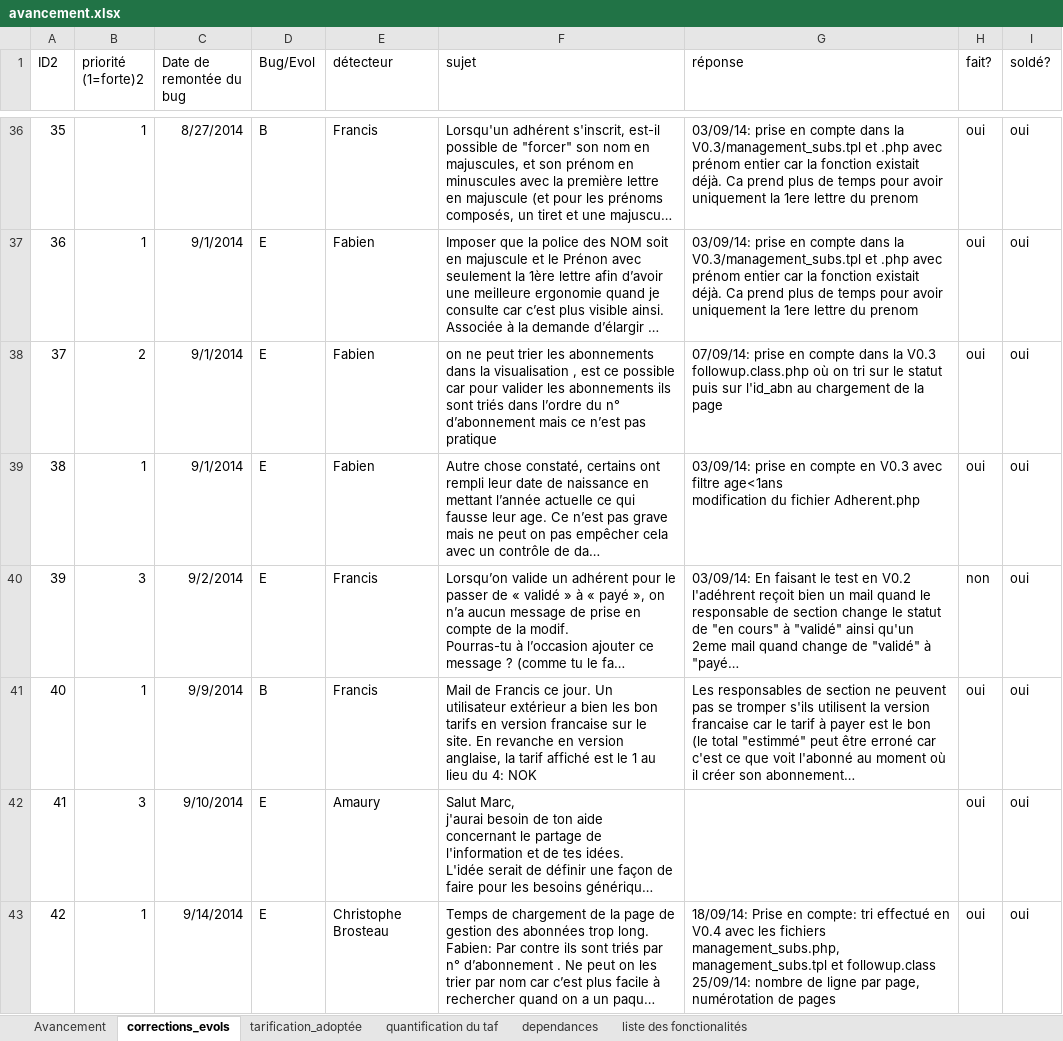
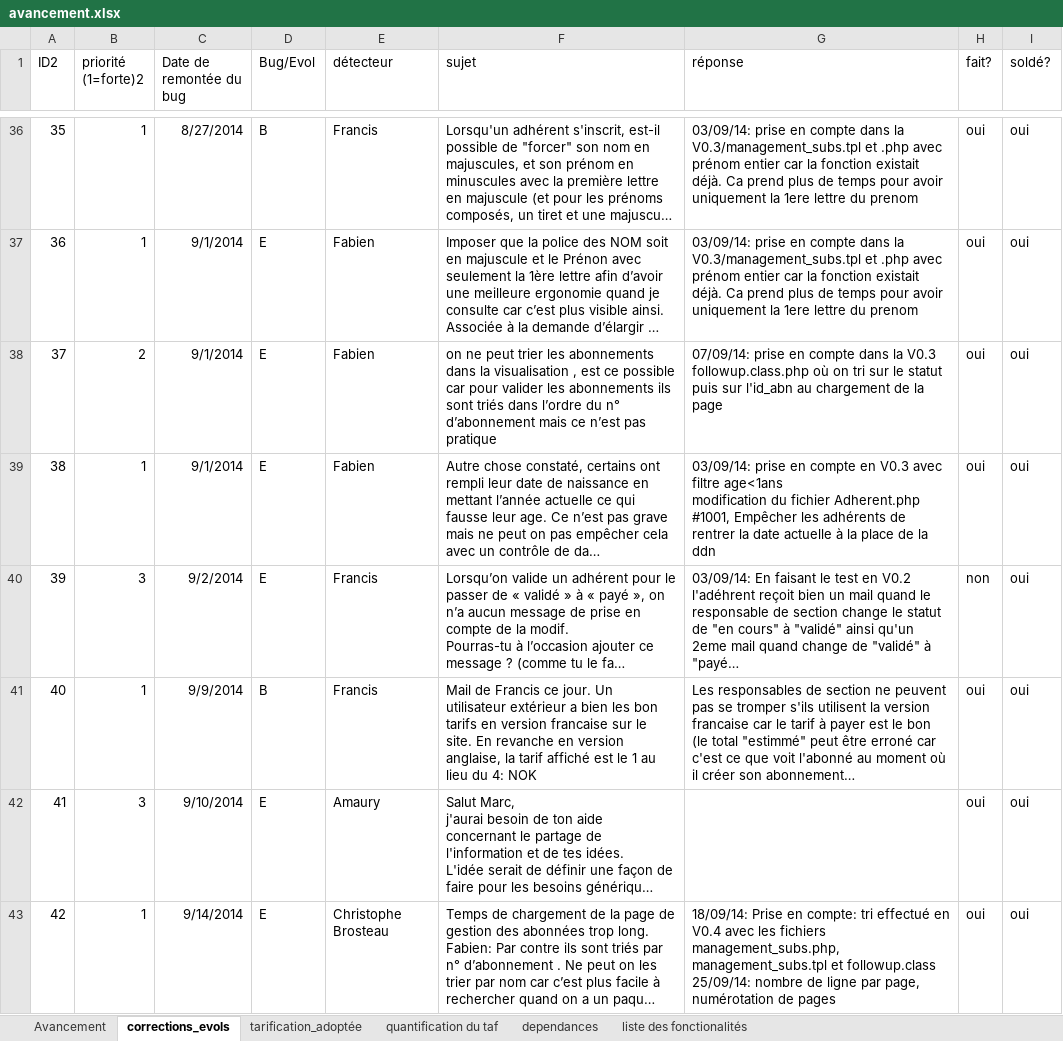
Before and after one commit to trinitrotoluene76/galette-plugin-subscription, an Excel workbook: doc/avancement.xlsx, sheet corrections_evols, drawn as a sheet; only a part is shown, gaps mark what is left out; long unchanged cells end in …; values as stored, in another font and other column widths than the file's, no borders; table styles not drawn; ↵ is a line break in a cell; the diff covers the shown part only; the diff names each change by its address in the sheet, - before the commit and + after, or states it on an @@ line.

Commit message:
Mise à jour du journal et du fichier d'avancement

```diff
--- a/doc/avancement.xlsx (sheet corrections_evols)
+++ b/doc/avancement.xlsx (sheet corrections_evols)
-G39 (réponse): …fichier Adherent.php
+G39 (réponse): …fichier Adherent.php ↵ #1001, Empêcher les adhérents de rentrer la date actuelle à la place de la ddn
```
Also changed, not shown: 15 added rows, 1 removed row, 2 moved rows and 14 edited cells elsewhere in this sheet, sheet dependances, sheet liste des fonctionalités, 1 other file.
